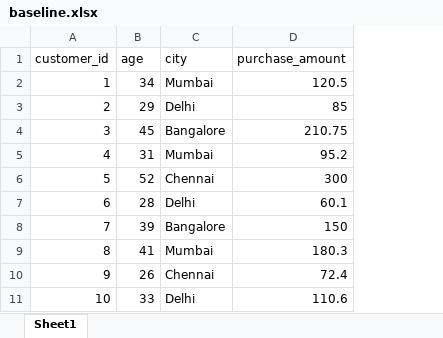
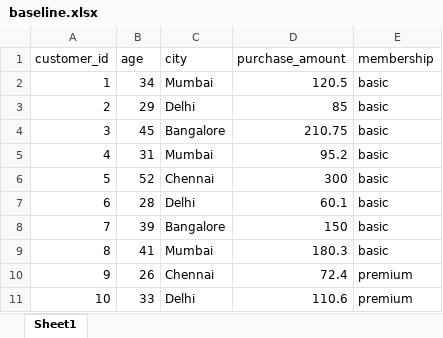
Before and after one commit to snehaprasad11/DataContract_Lab, an Excel workbook: sample_data/baseline.xlsx, sheet Sheet1, drawn as a sheet; values as stored, in another font and other column widths than the file's, no borders; the diff names each change by its address in the sheet, - before the commit and + after, or states it on an @@ line.

Commit message:
Add categorical drift to sample data so the chi-square test is demonstrable

```diff
--- a/sample_data/baseline.xlsx (sheet Sheet1)
+++ b/sample_data/baseline.xlsx (sheet Sheet1)
+column E (membership), rows 2-11: basic | basic | basic | basic | basic | basic | basic | basic | premium | premium
```
Also changed, not shown: sample_data/new.xlsx, 5 other files.
